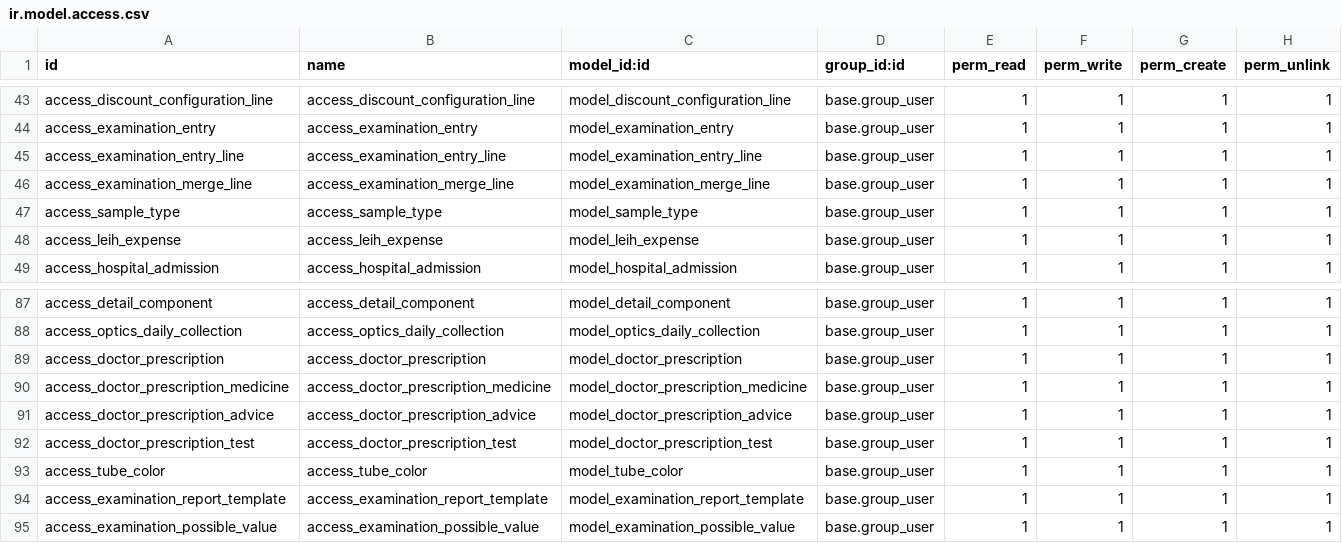
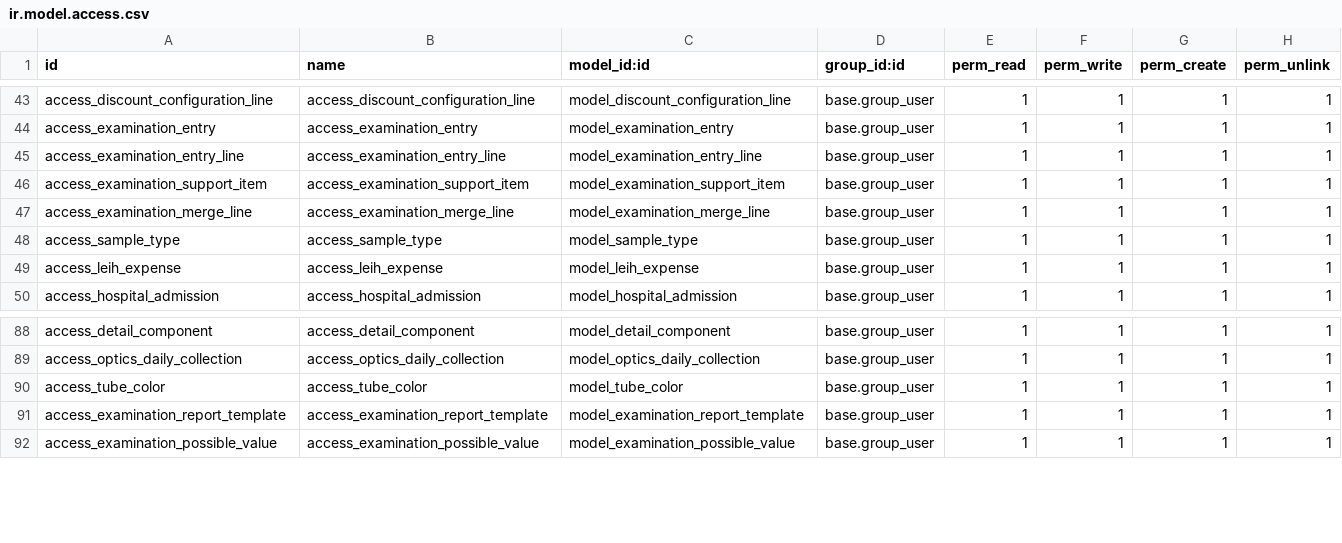
Before and after one commit to kazialamin71/legh-addons, a CSV file: leih19/security/ir.model.access.csv, drawn as a sheet; only a part is shown, gaps mark what is left out; removed rows and columns are numbered as before the commit, all else as after; the diff names each change by its address in the sheet, - before the commit and + after, or states it on an @@ line.

```diff
--- a/leih19/security/ir.model.access.csv
+++ b/leih19/security/ir.model.access.csv
+row 46: access_examination_support_item | access_examination_support_item | model_examination_support_item | base.group_user | 1 | 1 | 1 | 1
-row 89: access_doctor_prescription | access_doctor_prescription | model_doctor_prescription | base.group_user | 1 | 1 | 1 | 1
-row 90: access_doctor_prescription_medicine | access_doctor_prescription_medicine | model_doctor_prescription_medicine | base.group_user | 1 | 1 | 1 | 1
-row 91: access_doctor_prescription_advice | access_doctor_prescription_advice | model_doctor_prescription_advice | base.group_user | 1 | 1 | 1 | 1
-row 92: access_doctor_prescription_test | access_doctor_prescription_test | model_doctor_prescription_test | base.group_user | 1 | 1 | 1 | 1
```
Also changed, not shown: leih_opd/security/ir.model.access.csv, 47 other files.
